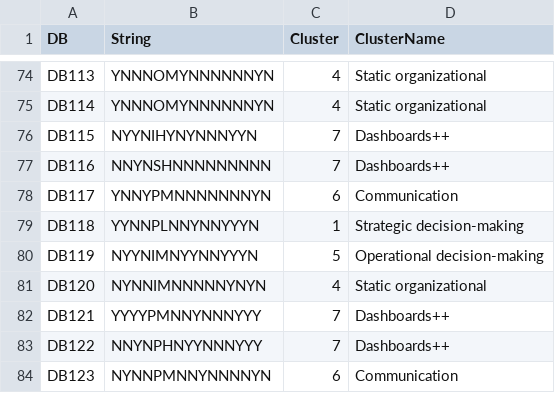
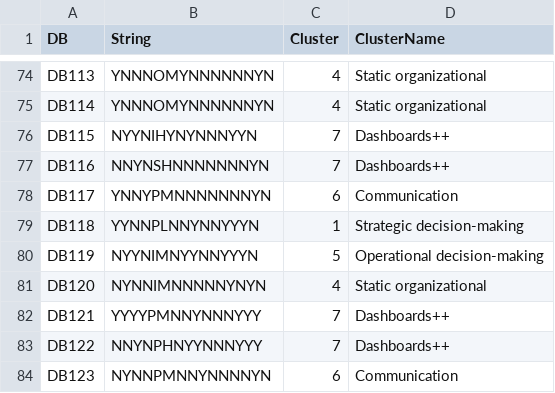
Before and after one commit to mcorrell/DashboardTree, a CSV file: data.csv, drawn as a sheet; only a part is shown, gaps mark what is left out.

Commit message:
update data based on appeal

```diff
--- a/data.csv
+++ b/data.csv
@@ -76,3 +76,3 @@ DB114,YNNNOMYNNNNNNYN,4,Static organizational
 DB115,NYYNIHYNYNNNYYN,7,Dashboards++
-DB116,NNYNSHNNNNNNNNN,7,Dashboards++
+DB116,NNYNSHNNNNNNNYN,7,Dashboards++
 DB117,YNNYPMNNNNNNNYN,6,Communication
```
